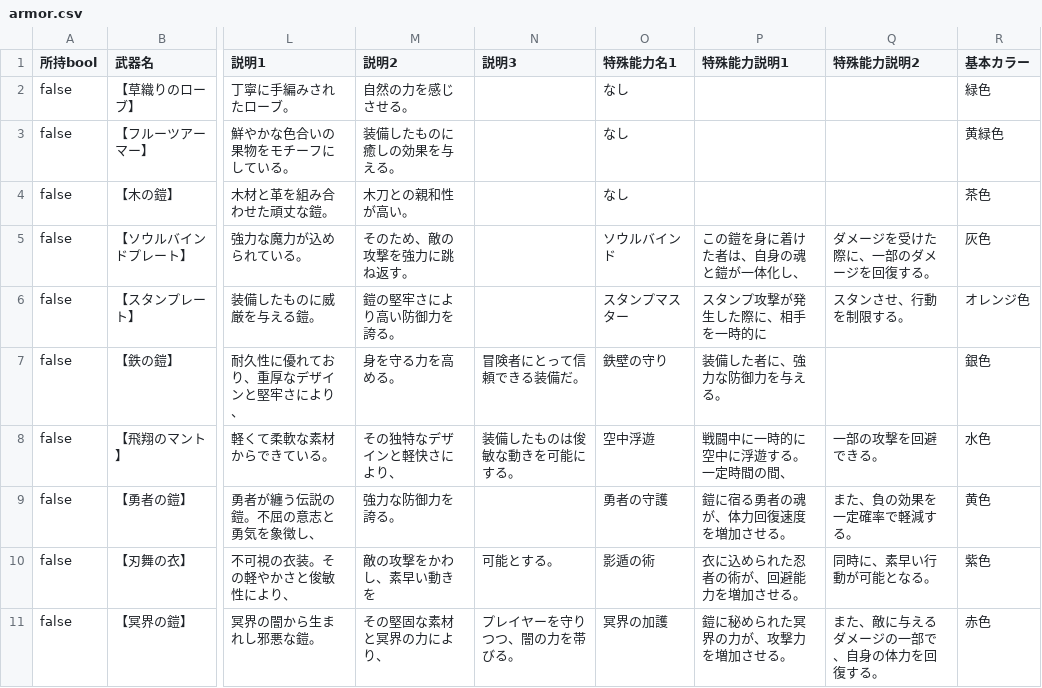
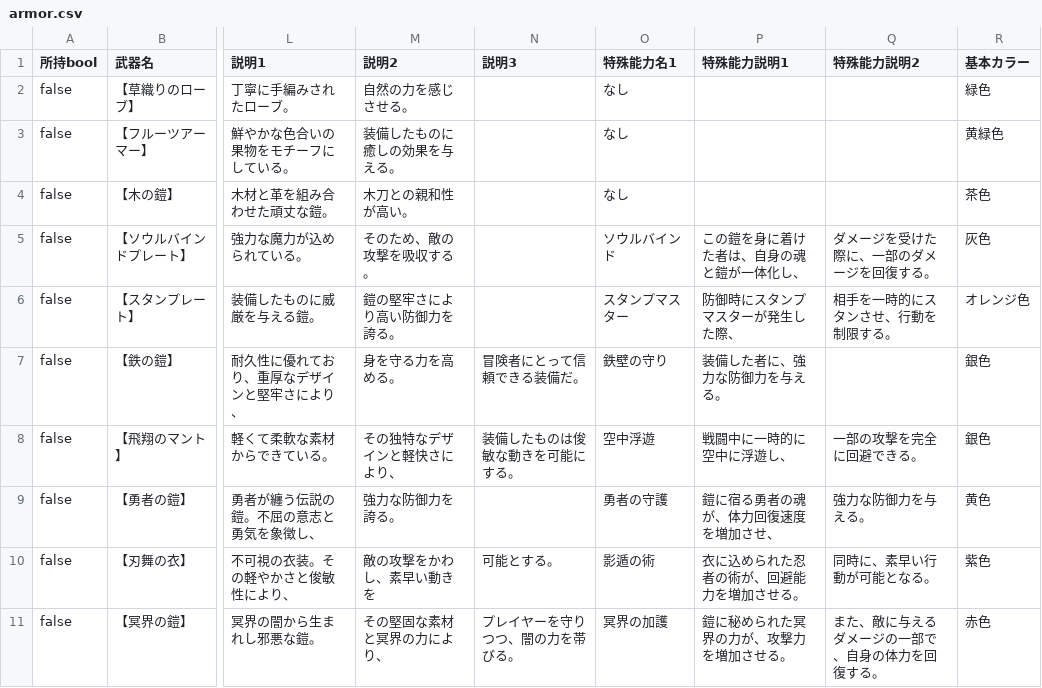
Before and after one commit to yuyuyu2118/golang-TypingApp-ongoing, a CSV file: assets/shop/armor.csv, drawn as a sheet; only a part is shown, gaps mark what is left out; the diff names each change by its address in the sheet, - before the commit and + after, or states it on an @@ line.

```diff
--- a/assets/shop/armor.csv
+++ b/assets/shop/armor.csv
-M5 (説明2): そのため、敵の攻撃を強力に跳ね返す。
+M5 (説明2): そのため、敵の攻撃を吸収する。
-P6 (特殊能力説明1): スタンプ攻撃が発生した際に、相手を一時的に
+P6 (特殊能力説明1): 防御時にスタンプマスターが発生した際、
-Q6 (特殊能力説明2): スタンさせ、行動を制限する。
+Q6 (特殊能力説明2): 相手を一時的にスタンさせ、行動を制限する。
-P8 (特殊能力説明1): 戦闘中に一時的に空中に浮遊する。一定時間の間、
+P8 (特殊能力説明1): 戦闘中に一時的に空中に浮遊し、
-Q8 (特殊能力説明2): 一部の攻撃を回避できる。
+Q8 (特殊能力説明2): 一部の攻撃を完全に回避できる。
-R8 (基本カラー): 水色
+R8 (基本カラー): 銀色
-P9 (特殊能力説明1): 鎧に宿る勇者の魂が、体力回復速度を増加させる。
+P9 (特殊能力説明1): 鎧に宿る勇者の魂が、体力回復速度を増加させ、
-Q9 (特殊能力説明2): また、負の効果を一定確率で軽減する。
+Q9 (特殊能力説明2): 強力な防御力を与える。
```
Also changed, not shown: assets/question/question2_6.csv, player/save/save.csv, 9 other files.
